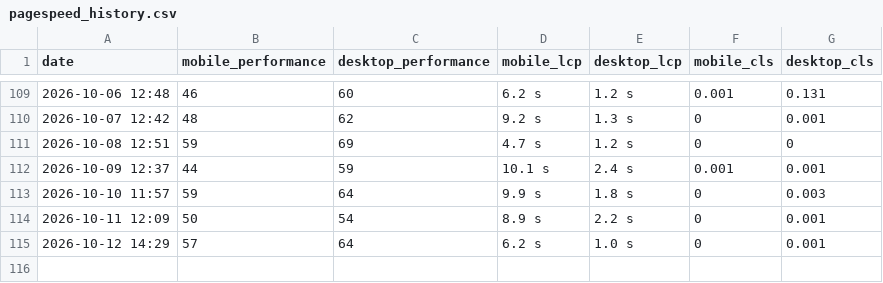
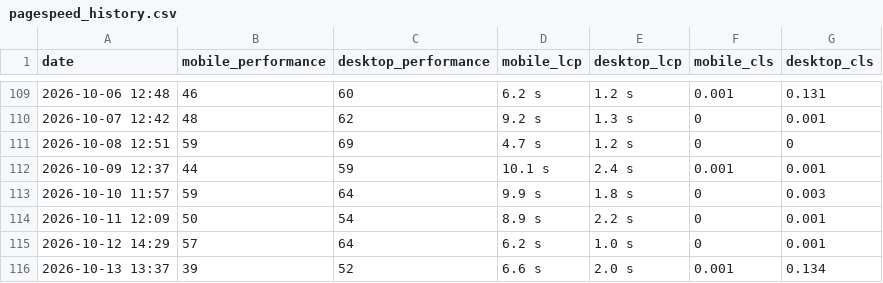
Before and after one commit to orhankemal-code/asra-performance-monitor, a CSV file: reports/pagespeed_history.csv, drawn as a sheet; only a part is shown, gaps mark what is left out.

```diff
--- a/reports/pagespeed_history.csv
+++ b/reports/pagespeed_history.csv
@@ -115 +115,2 @@ date,mobile_performance,desktop_performance,mobile_lcp,desktop_lcp,mobile_cls,de
 2026-10-12 14:29,57,64,6.2 s,1.0 s,0,0.001
+2026-10-13 13:37,39,52,6.6 s,2.0 s,0.001,0.134
```
Also changed, not shown: 1 other file.
